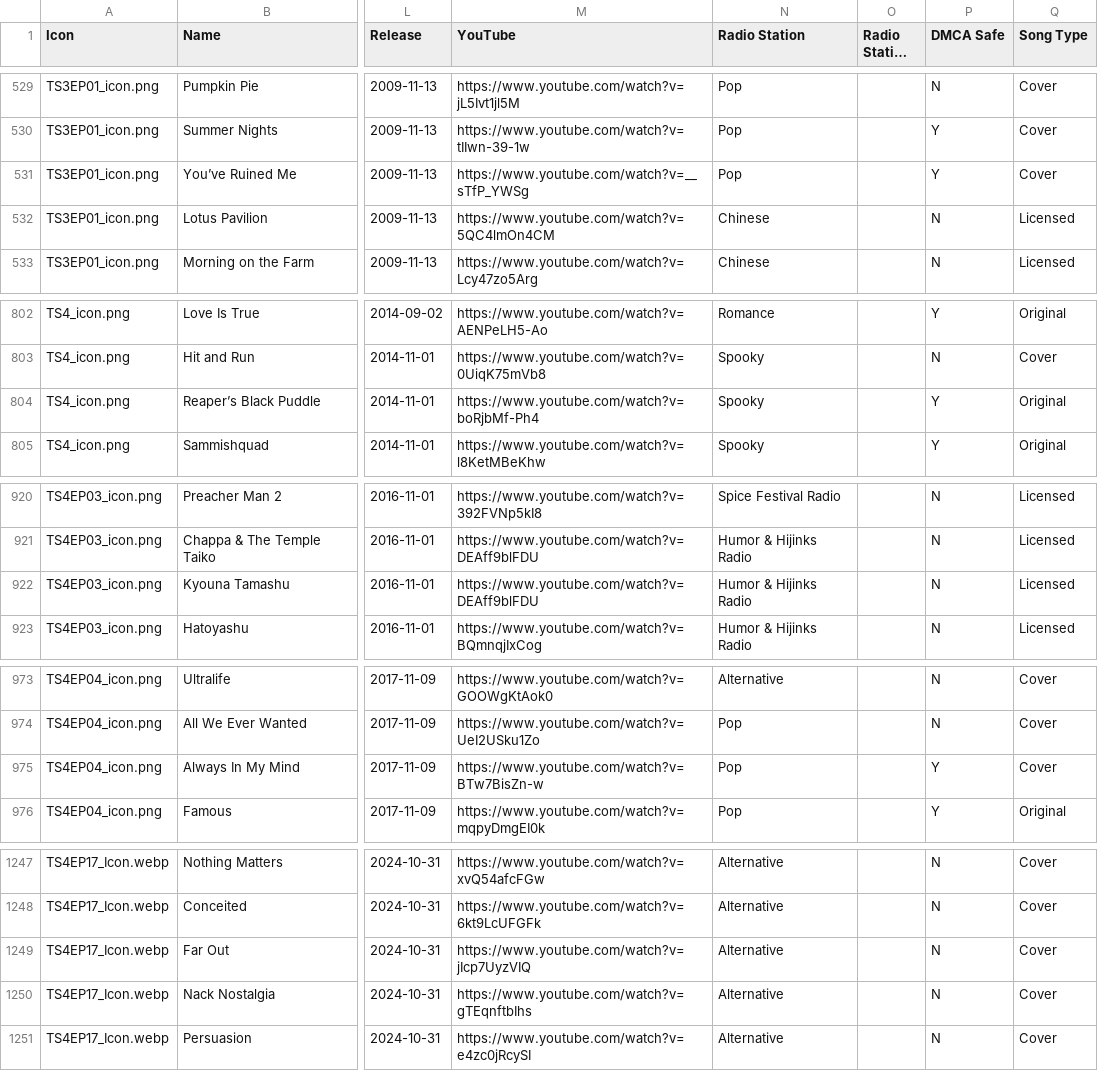
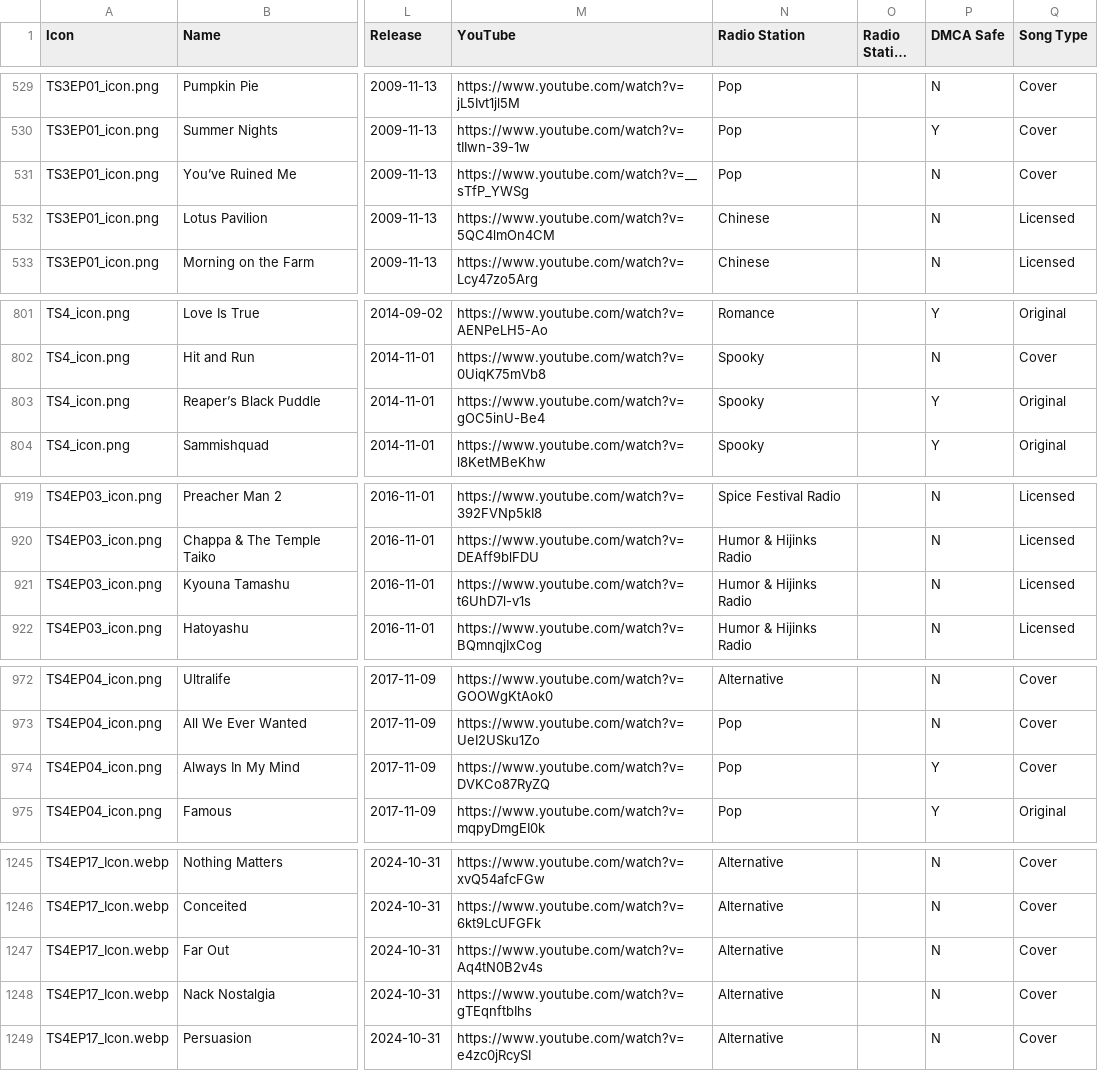
Before and after one commit to dyzancorn/SimsRadioDataTest, a CSV file: Sims Radio Music.csv, drawn as a sheet; only a part is shown, gaps mark what is left out; long unchanged cells end in …; addresses are those after the commit; the diff covers the shown part only; the diff names each change by its address in the sheet, - before the commit and + after, or states it on an @@ line.

```diff
--- a/Sims Radio Music.csv
+++ b/Sims Radio Music.csv
-P531 (DMCA Safe): Y
+P531 (DMCA Safe): N
-M803 (YouTube): https://www.youtube.com/watch?v=boRjbMf-Ph4
+M803 (YouTube): https://www.youtube.com/watch?v=gOC5inU-Be4
-M921 (YouTube): https://www.youtube.com/watch?v=DEAff9blFDU
+M921 (YouTube): https://www.youtube.com/watch?v=t6UhD7l-v1s
-M974 (YouTube): https://www.youtube.com/watch?v=BTw7BisZn-w
+M974 (YouTube): https://www.youtube.com/watch?v=DVKCo87RyZQ
-M1247 (YouTube): https://www.youtube.com/watch?v=jIcp7UyzVIQ
+M1247 (YouTube): https://www.youtube.com/watch?v=Aq4tN0B2v4s
```
Also changed, not shown: 2 removed rows and 10 edited cells elsewhere in this file.
